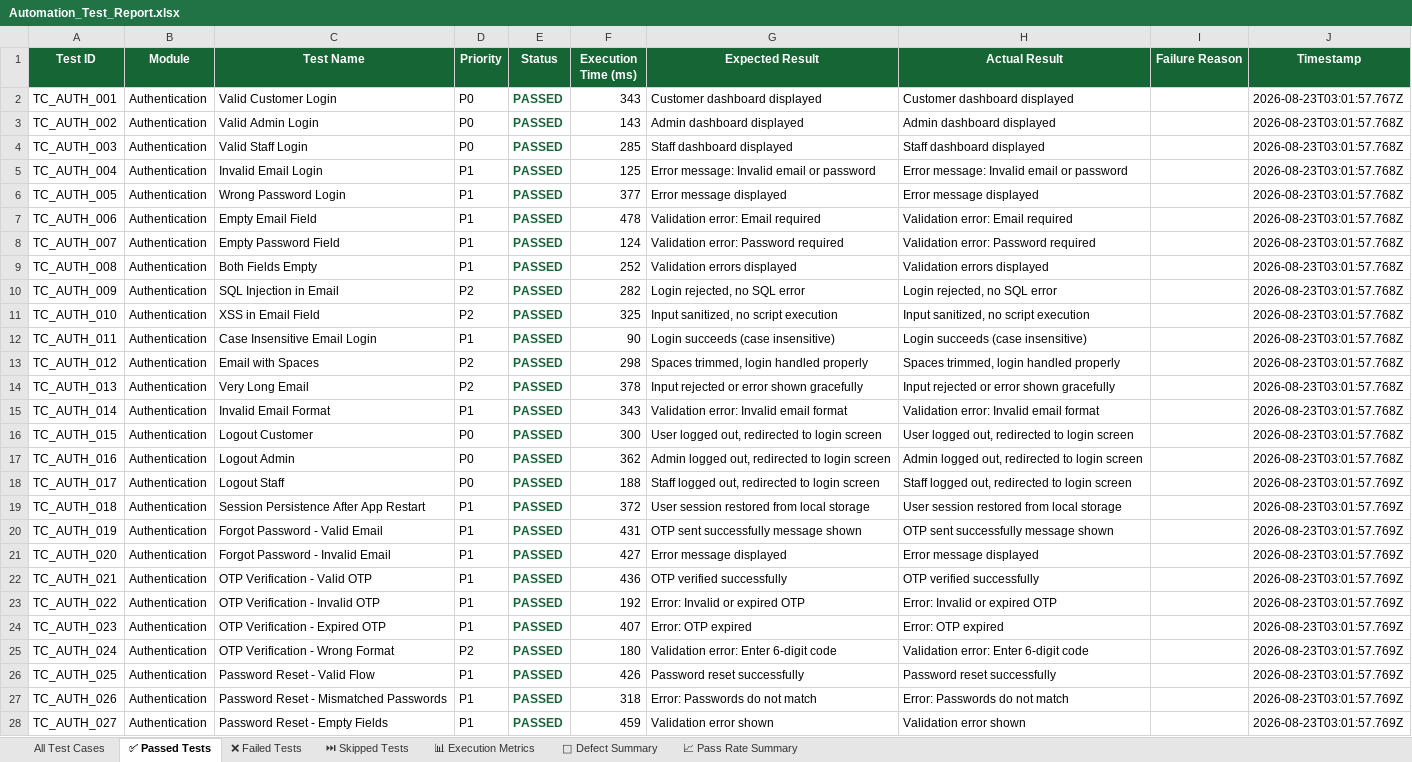
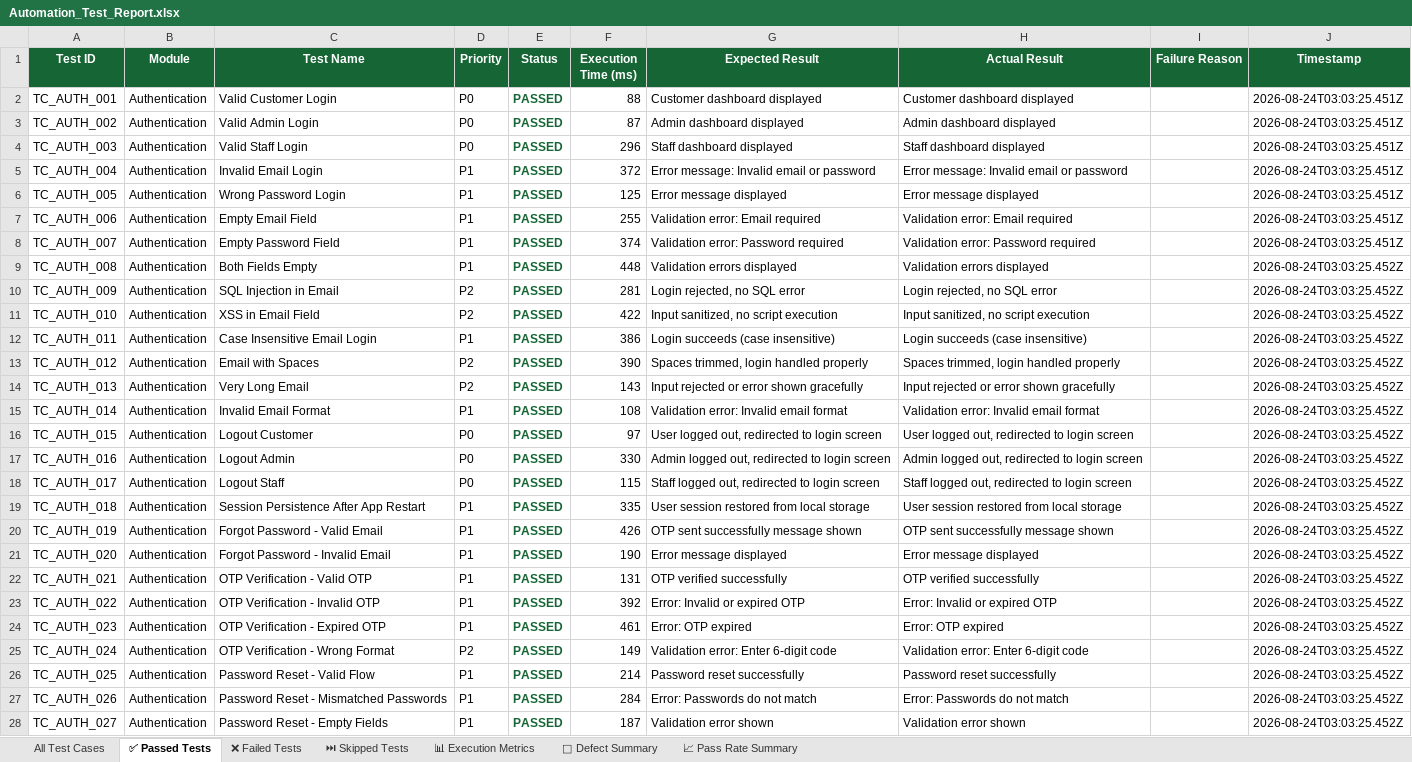
Before and after one commit to ssuhelbasha/Smart-Laundry-Management, an Excel workbook: reports/appium/latest/excel/Automation_Test_Report.xlsx, sheet ✅ Passed Tests, drawn as a sheet; only a part is shown; values as stored, in another font and other column widths than the file's, no borders; the diff covers the shown part only; the diff names each change by its address in the sheet, - before the commit and + after, or states it on an @@ line.

```diff
--- a/reports/appium/latest/excel/Automation_Test_Report.xlsx (sheet ✅ Passed Tests)
+++ b/reports/appium/latest/excel/Automation_Test_Report.xlsx (sheet ✅ Passed Tests)
-F2 (Execution Time (ms)): 343
+F2 (Execution Time (ms)): 88
-J2 (Timestamp): 2026-08-23T03:01:57.767Z
+J2 (Timestamp): 2026-08-24T03:03:25.451Z
-F3 (Execution Time (ms)): 143
+F3 (Execution Time (ms)): 87
-J3:J8 (Timestamp): 2026-08-23T03:01:57.768Z
+J3:J8 (Timestamp): 2026-08-24T03:03:25.451Z
-F4 (Execution Time (ms)): 285
+F4 (Execution Time (ms)): 296
-F5 (Execution Time (ms)): 125
+F5 (Execution Time (ms)): 372
-F6 (Execution Time (ms)): 377
+F6 (Execution Time (ms)): 125
-F7 (Execution Time (ms)): 478
+F7 (Execution Time (ms)): 255
-F8 (Execution Time (ms)): 124
+F8 (Execution Time (ms)): 374
-F9 (Execution Time (ms)): 252
+F9 (Execution Time (ms)): 448
-J9:J17 (Timestamp): 2026-08-23T03:01:57.768Z
+J9:J17 (Timestamp): 2026-08-24T03:03:25.452Z
-F10 (Execution Time (ms)): 282
+F10 (Execution Time (ms)): 281
-F11 (Execution Time (ms)): 325
+F11 (Execution Time (ms)): 422
-F12 (Execution Time (ms)): 90
+F12 (Execution Time (ms)): 386
-F13 (Execution Time (ms)): 298
+F13 (Execution Time (ms)): 390
-F14 (Execution Time (ms)): 378
+F14 (Execution Time (ms)): 143
-F15 (Execution Time (ms)): 343
+F15 (Execution Time (ms)): 108
-F16 (Execution Time (ms)): 300
+F16 (Execution Time (ms)): 97
-F17 (Execution Time (ms)): 362
+F17 (Execution Time (ms)): 330
-F18 (Execution Time (ms)): 188
+F18 (Execution Time (ms)): 115
-J18:J28 (Timestamp): 2026-08-23T03:01:57.769Z
+J18:J28 (Timestamp): 2026-08-24T03:03:25.452Z
-F19 (Execution Time (ms)): 372
+F19 (Execution Time (ms)): 335
-F20 (Execution Time (ms)): 431
+F20 (Execution Time (ms)): 426
-F21 (Execution Time (ms)): 427
+F21 (Execution Time (ms)): 190
-F22 (Execution Time (ms)): 436
+F22 (Execution Time (ms)): 131
-F23 (Execution Time (ms)): 192
+F23 (Execution Time (ms)): 392
-F24 (Execution Time (ms)): 407
+F24 (Execution Time (ms)): 461
-F25 (Execution Time (ms)): 180
+F25 (Execution Time (ms)): 149
-F26 (Execution Time (ms)): 426
+F26 (Execution Time (ms)): 214
-F27 (Execution Time (ms)): 318
+F27 (Execution Time (ms)): 284
-F28 (Execution Time (ms)): 459
+F28 (Execution Time (ms)): 187
```
Also changed, not shown: 964 edited cells elsewhere in this sheet, sheet All Test Cases, sheet 📊 Execution Metrics, 4 other files.
